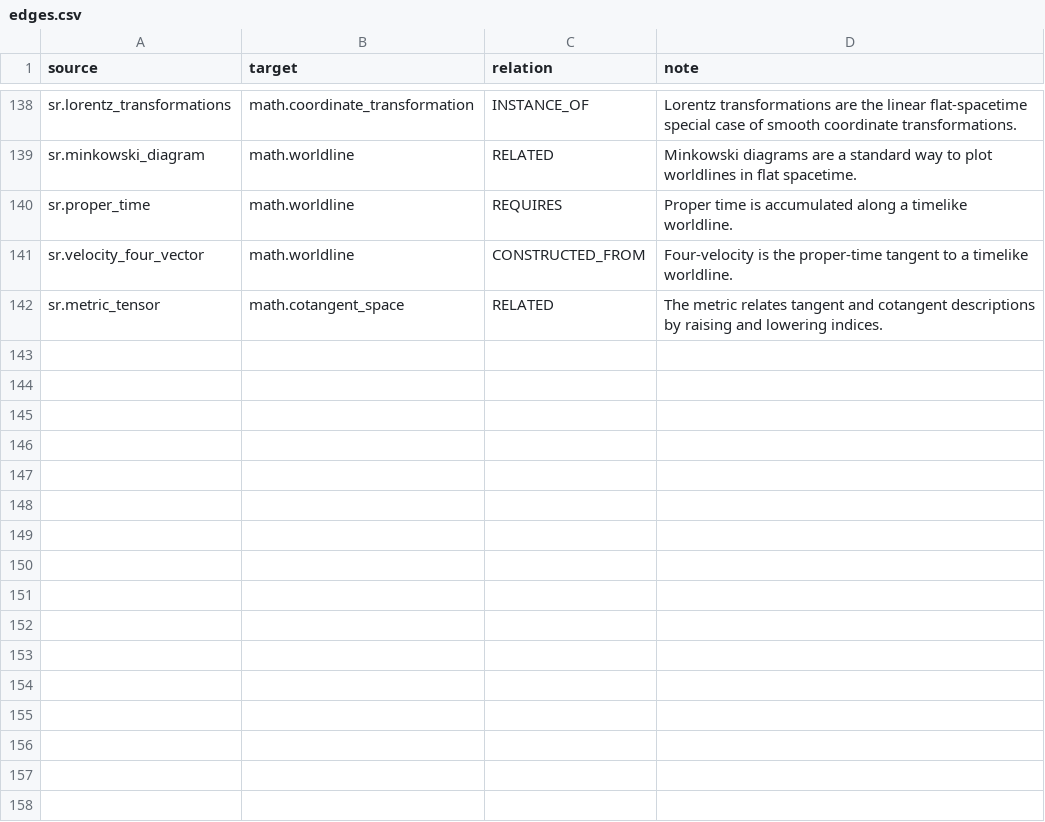
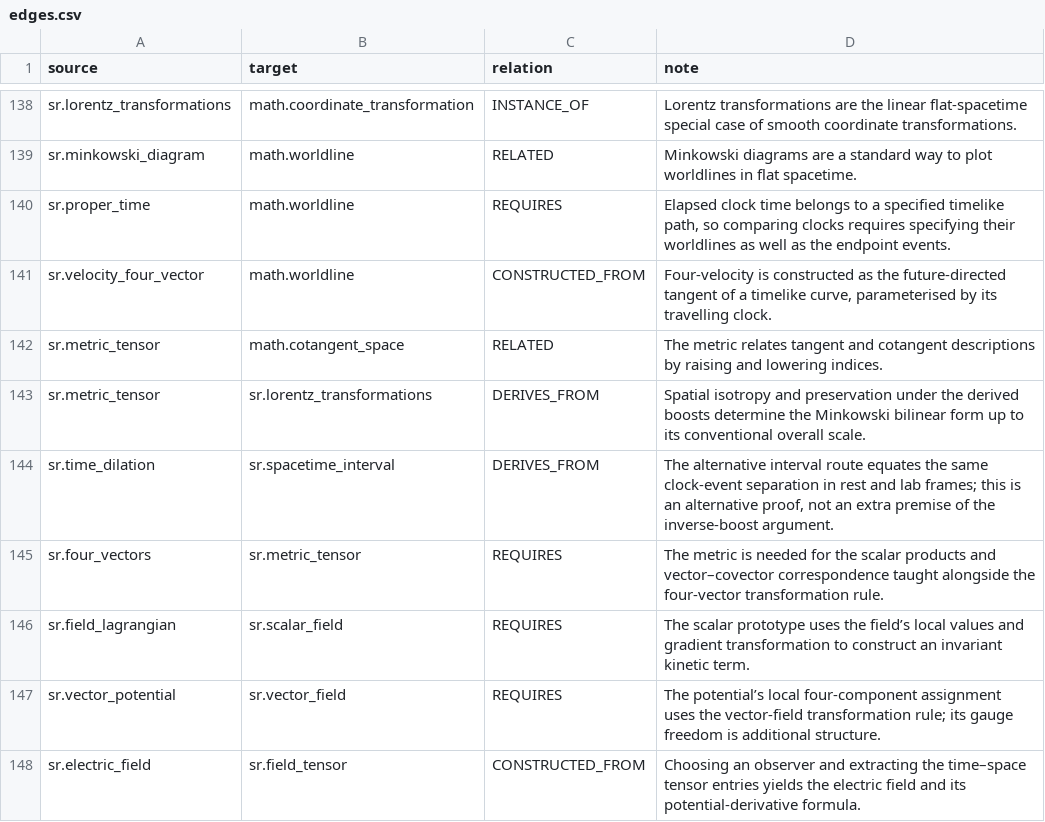
Before and after one commit to ipoole/sr-kg, a CSV file: domains/sr/data/edges.csv, drawn as a sheet; only a part is shown, gaps mark what is left out; the diff covers the shown part only.

```diff
--- a/domains/sr/data/edges.csv
+++ b/domains/sr/data/edges.csv
@@ -139,4 +139,10 @@ sr.lorentz_transformations,math.coordinate_transformation,INSTANCE_OF,Lorentz tr
 sr.minkowski_diagram,math.worldline,RELATED,Minkowski diagrams are a standard way to plot worldlines in flat spacetime.
-sr.proper_time,math.worldline,REQUIRES,Proper time is accumulated along a timelike worldline.
-sr.velocity_four_vector,math.worldline,CONSTRUCTED_FROM,Four-velocity is the proper-time tangent to a timelike worldline.
+sr.proper_time,math.worldline,REQUIRES,"Elapsed clock time belongs to a specified timelike path, so comparing clocks requires specifying their worldlines as well as the endpoint events."
+sr.velocity_four_vector,math.worldline,CONSTRUCTED_FROM,"Four-velocity is constructed as the future-directed tangent of a timelike curve, parameterised by its travelling clock."
 sr.metric_tensor,math.cotangent_space,RELATED,The metric relates tangent and cotangent descriptions by raising and lowering indices.
+sr.metric_tensor,sr.lorentz_transformations,DERIVES_FROM,Spatial isotropy and preservation under the derived boosts determine the Minkowski bilinear form up to its conventional overall scale.
+sr.time_dilation,sr.spacetime_interval,DERIVES_FROM,"The alternative interval route equates the same clock-event separation in rest and lab frames; this is an alternative proof, not an extra premise of the inverse-boost argument."
+sr.four_vectors,sr.metric_tensor,REQUIRES,The metric is needed for the scalar products and vector–covector correspondence taught alongside the four-vector transformation rule.
+sr.field_lagrangian,sr.scalar_field,REQUIRES,The scalar prototype uses the field’s local values and gradient transformation to construct an invariant kinetic term.
+sr.vector_potential,sr.vector_field,REQUIRES,The potential’s local four-component assignment uses the vector-field transformation rule; its gauge freedom is additional structure.
+sr.electric_field,sr.field_tensor,CONSTRUCTED_FROM,Choosing an observer and extracting the time–space tensor entries yields the electric field and its potential-derivative formula.
```
Also changed, not shown: 8 added rows and 42 edited cells elsewhere in this file, domains/math/data/module_content_blocks.csv, domains/sr/data/concept_graphic_designs.csv, 45 other files.
